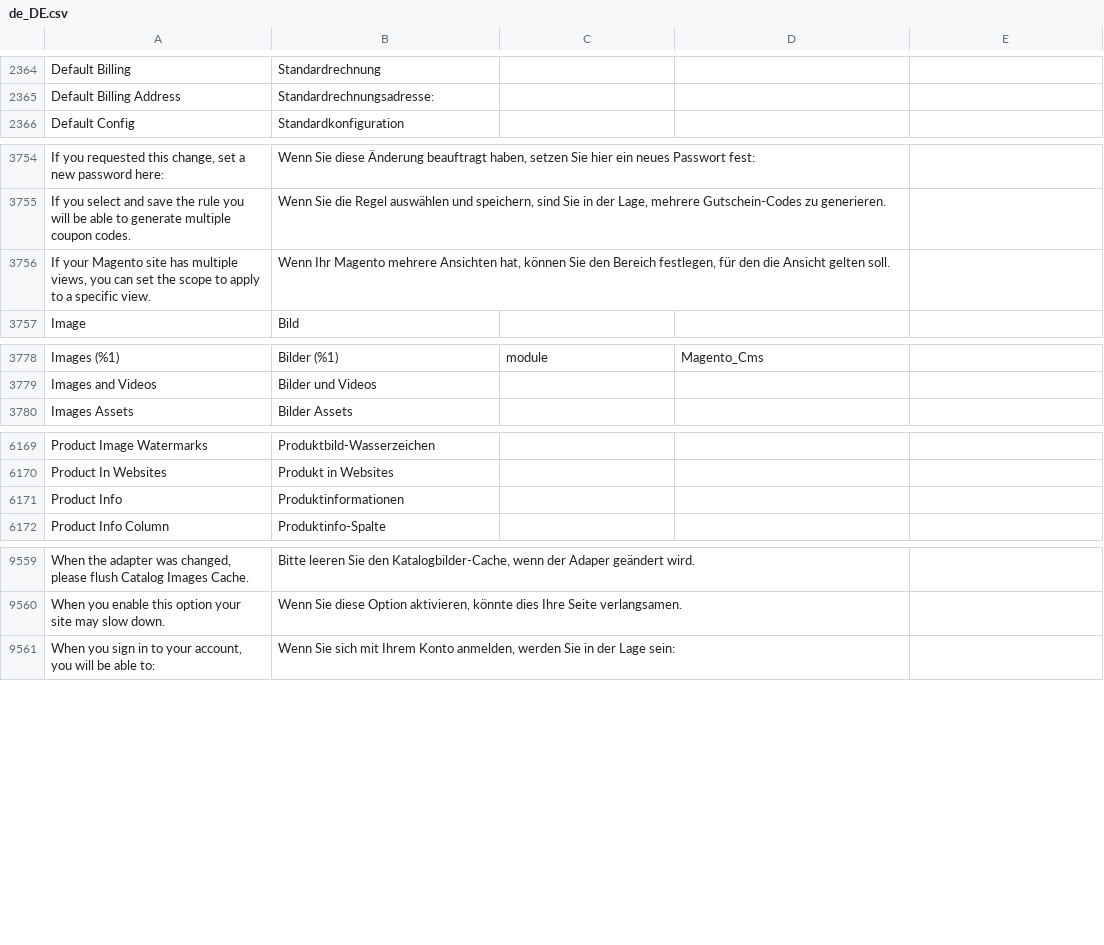
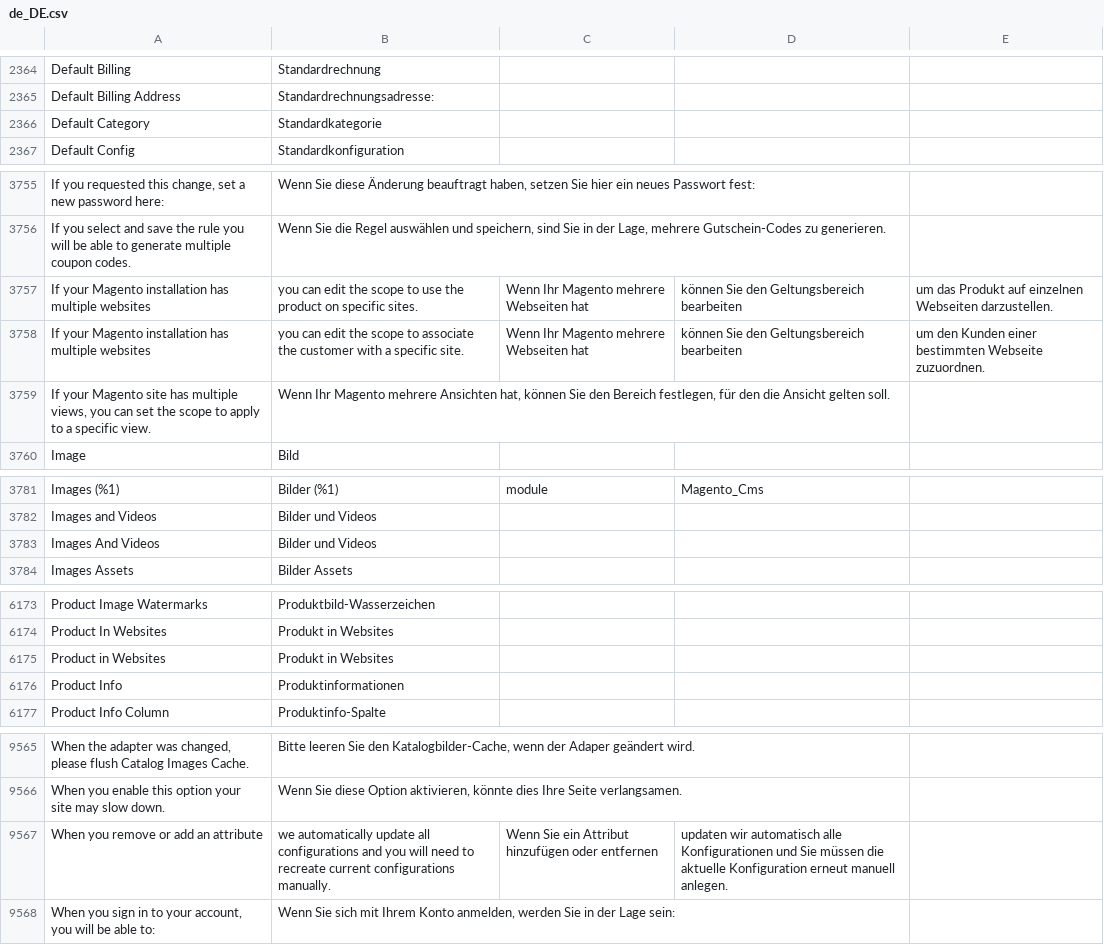
Before and after one commit to splendidinternet/Magento2_German_LocalePack_de_DE, a CSV file: de_DE.csv, drawn as a sheet; only a part is shown, gaps mark what is left out; the diff covers the shown part only; the diff names each change by its address in the sheet, - before the commit and + after, or states it on an @@ line.

Commit message:
:globe_with_meridians: Additional translations
Add additional translations for create/edit product form.

Found lots of translations that are already in the file, but aren't translated in the backend:
* "Product Name"
* "Tax Class" and in the dropdown "Taxable Goods"
* "Advanced Inventory" and "Done" in "Erweitertes Inventar" overlay
* "Weight"
* "Visibility"
* "Categories" and in the dropdown checkbox "Default Category"
* "Content" and in this group "Description" and "Short Description"
* "When you remove or add an attribute, we automatically update all configurations and you will need to recreate current configurations manually." hint in "Konfiguration erstellen" overlay
* "Search Engine Optimization" and in this group "URL Key", "Meta Title", "Meta Keywords" and "Meta Description"
* Help popup text in "Produkte in Websites" group
* "Display Product Options In" and "Layout Update XML" in "Design" group
* "Schedule Design Update" and in this group "New Theme" and "New Layout"
* "Gift Options" and inside this group "Allow Gift Message"

Maybe you have any idea what the problem could be with those translations.

```diff
--- a/de_DE.csv
+++ b/de_DE.csv
+row 2366: Default Category | Standardkategorie
+row 3757: If your Magento installation has multiple websites | you can edit the scope to use the product on specific sites. | Wenn Ihr Magento mehrere Webseiten hat | können Sie den Geltungsbereich bearbeiten | um das Produkt auf einzelnen Webseiten darzustellen.
+row 3758: If your Magento installation has multiple websites | you can edit the scope to associate the customer with a specific site. | Wenn Ihr Magento mehrere Webseiten hat | können Sie den Geltungsbereich bearbeiten | um den Kunden einer bestimmten Webseite zuzuordnen.
+row 3783: Images And Videos | Bilder und Videos
+row 6175: Product in Websites | Produkt in Websites
+row 9567: When you remove or add an attribute | we automatically update all configurations and you will need to recreate current configurations manually. | Wenn Sie ein Attribut hinzufügen oder entfernen | updaten wir automatisch alle Konfigurationen und Sie müssen die aktuelle Konfiguration erneut manuell anlegen.
```
Also changed, not shown: 1 added row elsewhere in this file.
